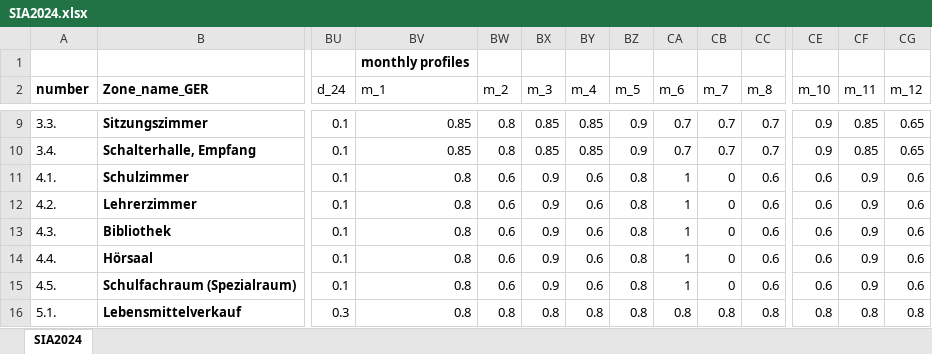
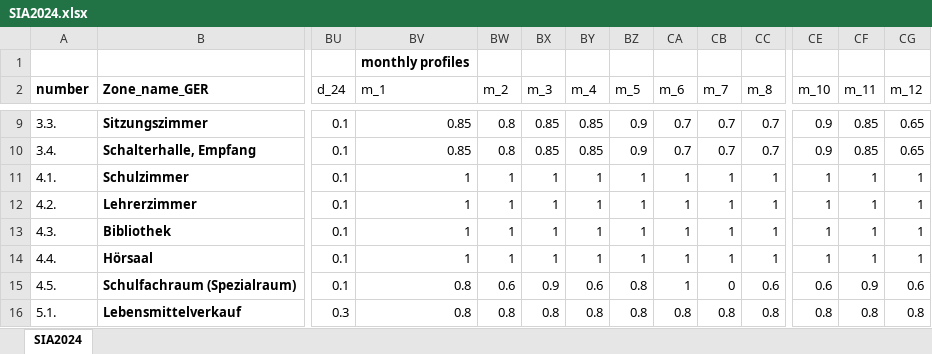
Before and after one commit to RWTH-EBC/districtgenerator, an Excel workbook: districtgenerator/data/SIA2024.xlsx, sheet SIA2024, drawn as a sheet; only a part is shown, gaps mark what is left out; values as stored, in another font and other column widths than the file's, no borders; conditional formats not drawn; the diff names each change by its address in the sheet, - before the commit and + after, or states it on an @@ line.

```diff
--- a/districtgenerator/data/SIA2024.xlsx (sheet SIA2024)
+++ b/districtgenerator/data/SIA2024.xlsx (sheet SIA2024)
-BV11:BV14 (m_1): 0.8
+BV11:BV14 (m_1): 1
-BW11:BW14 (m_2): 0.6
+BW11:BW14 (m_2): 1
-BX11:BX14 (m_3): 0.9
+BX11:BX14 (m_3): 1
-BY11:BY14 (m_4): 0.6
+BY11:BY14 (m_4): 1
-BZ11:BZ14 (m_5): 0.8
+BZ11:BZ14 (m_5): 1
-CB11:CB14 (m_7): 0
+CB11:CB14 (m_7): 1
-CC11:CC14 (m_8): 0.6
+CC11:CC14 (m_8): 1
-CE11:CE14 (m_10): 0.6
+CE11:CE14 (m_10): 1
-CF11:CF14 (m_11): 0.9
+CF11:CF14 (m_11): 1
-CG11:CG14 (m_12): 0.6
+CG11:CG14 (m_12): 1
```
Also changed, not shown: 19 other files.
